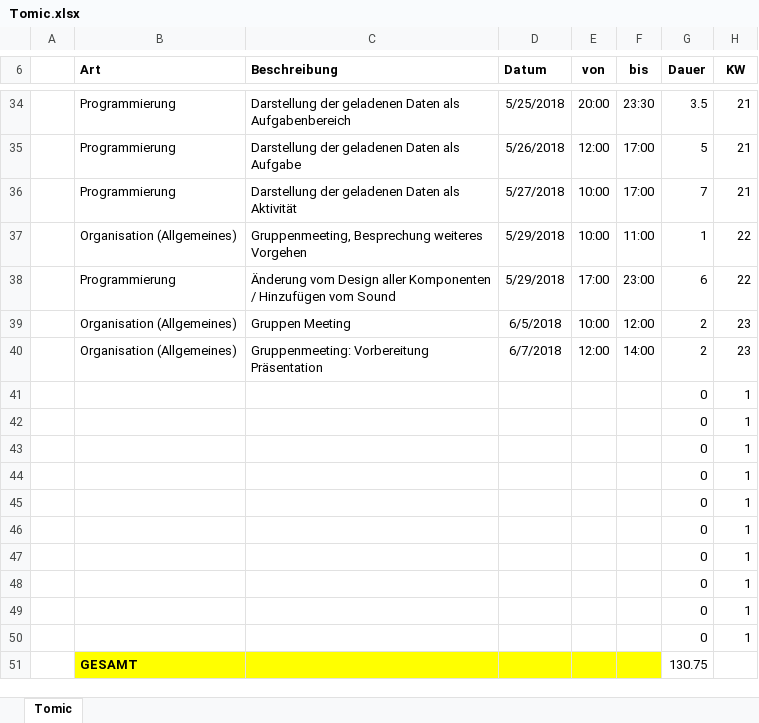
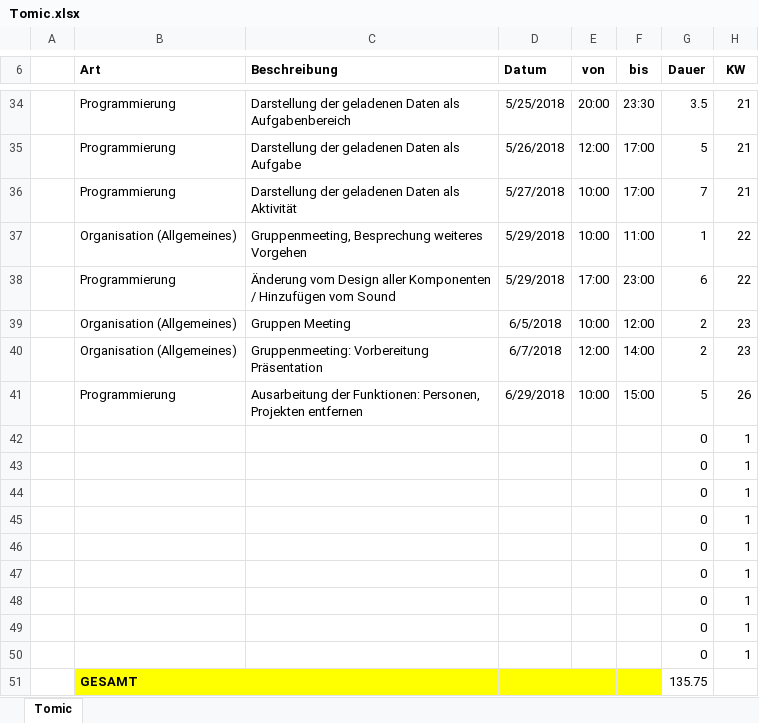
Before and after one commit to ateuchtmann/259035_SoftEngPR, an Excel workbook: Dokumente/Zeiterfassung/Tomic.xlsx, sheet Tomic, drawn as a sheet; only a part is shown, gaps mark what is left out; values as stored, in another font and other column widths than the file's, no borders; table styles not drawn; removed rows and columns are numbered as before the commit, all else as after; the diff names each change by its address in the sheet, - before the commit and + after, or states it on an @@ line.

```diff
--- a/Dokumente/Zeiterfassung/Tomic.xlsx (sheet Tomic)
+++ b/Dokumente/Zeiterfassung/Tomic.xlsx (sheet Tomic)
+row 41:  | Programmierung | Ausarbeitung der Funktionen: Personen, Projekten entfernen | 6/29/2018 | 10:00 | 15:00 | 5 | 26
-row 50:  |  |  |  |  |  | 0 | 1
-G51 (Dauer): 130.75
+G51 (Dauer): 135.75
```
Also changed, not shown: Dokumente/Zeiterfassung/Dusanic.xlsx.
